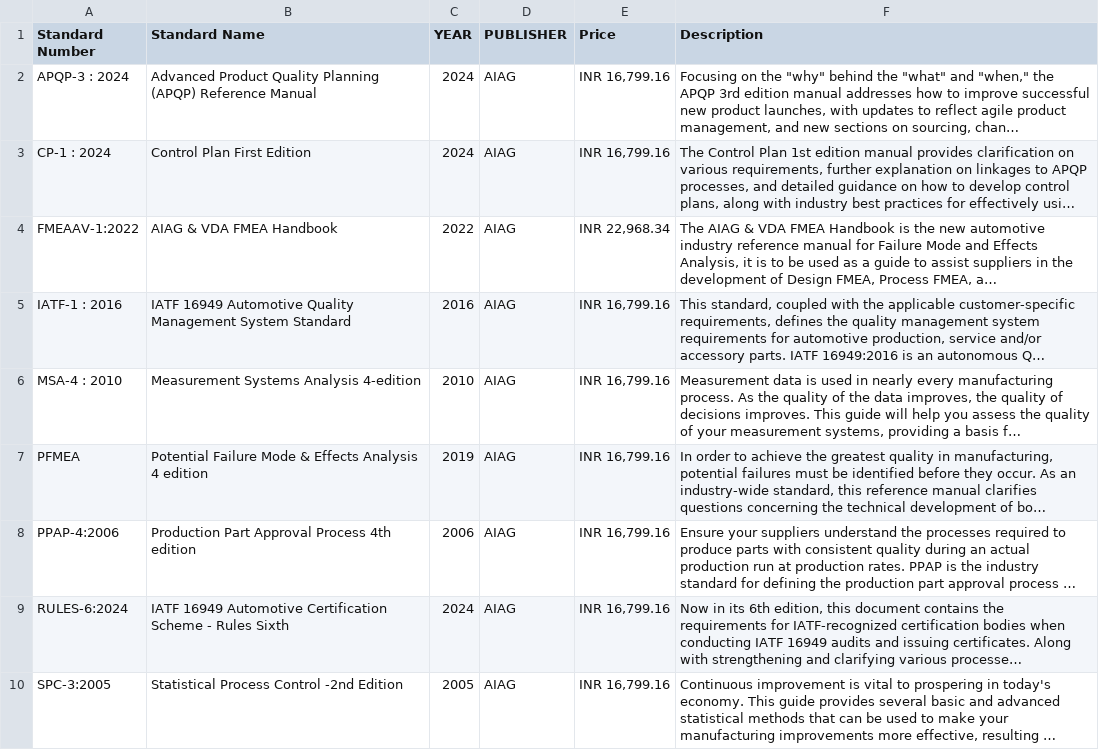
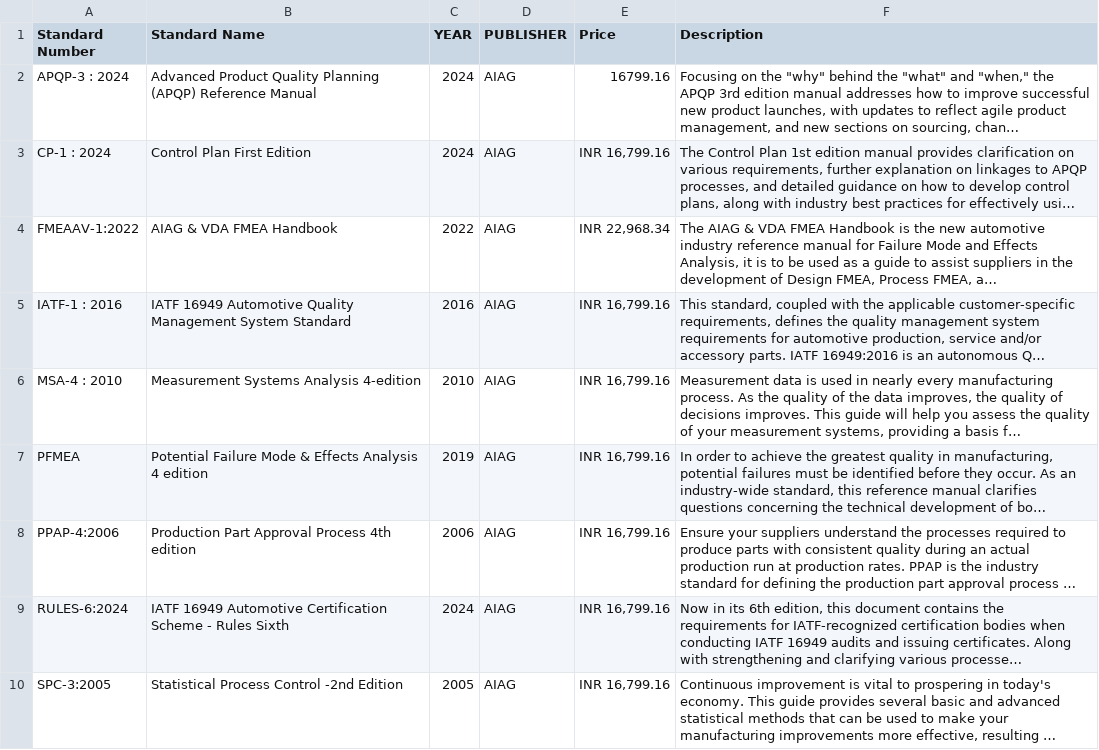
Before and after one commit to sudhirg3173-star/bookstore, a CSV file: data/standards.csv, drawn as a sheet; long unchanged cells end in …; the diff names each change by its address in the sheet, - before the commit and + after, or states it on an @@ line.

```diff
--- a/data/standards.csv
+++ b/data/standards.csv
-E2 (Price): INR 16,799.16
+E2 (Price): 16799.16
```
Also changed, not shown: data/wiley_books.csv, 5 other files.
